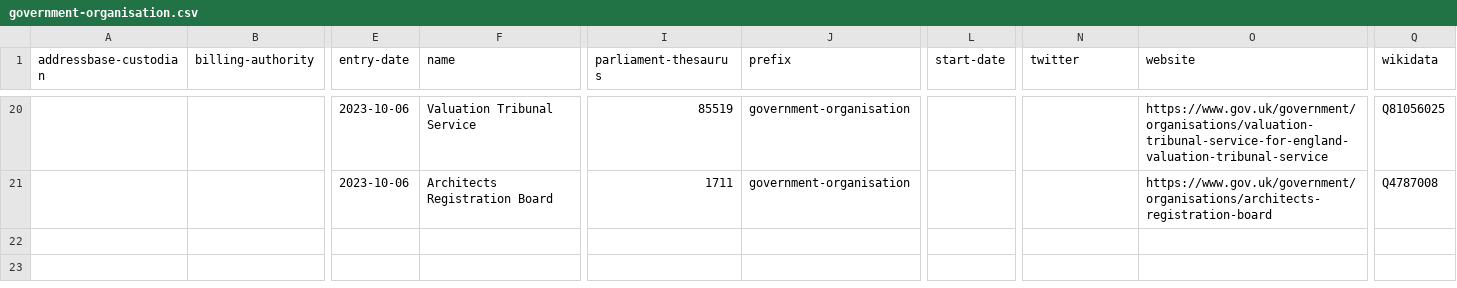
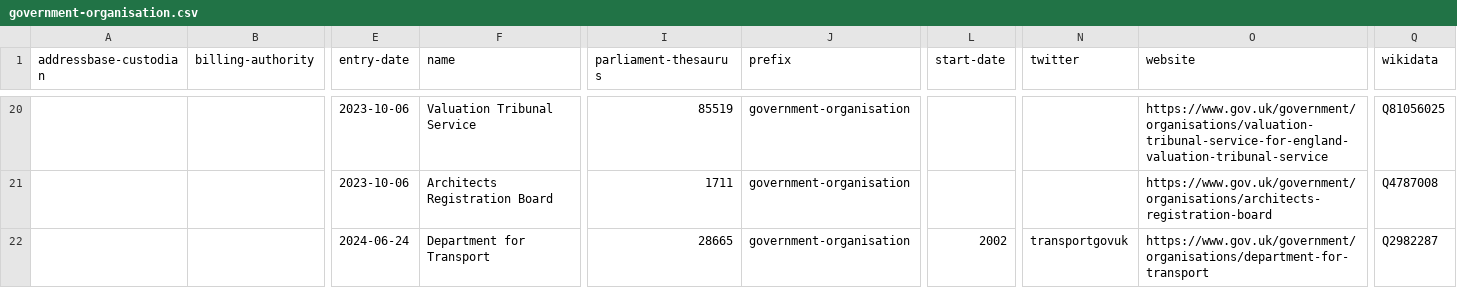
Before and after one commit to digital-land/organisation-collection, a CSV file: data/government-organisation.csv, drawn as a sheet; only a part is shown, gaps mark what is left out; rows hold the shown columns only; the diff names each change by its address in the sheet, - before the commit and + after, or states it on an @@ line.

Commit message:
Add department for transport

```diff
--- a/data/government-organisation.csv
+++ b/data/government-organisation.csv
+row 22:  |  | 2024-06-24 | Department for Transport | 28665 | government-organisation | 2002 | transportgovuk | https://www.gov.uk/government/organisations/department-for-transport | Q2982287
```
